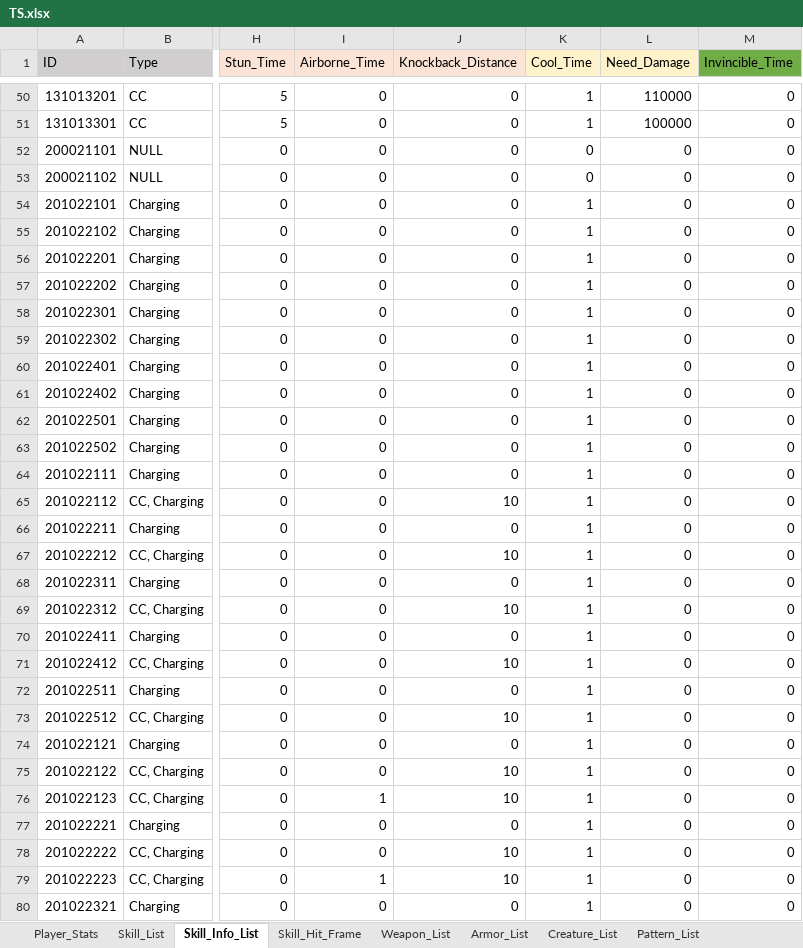
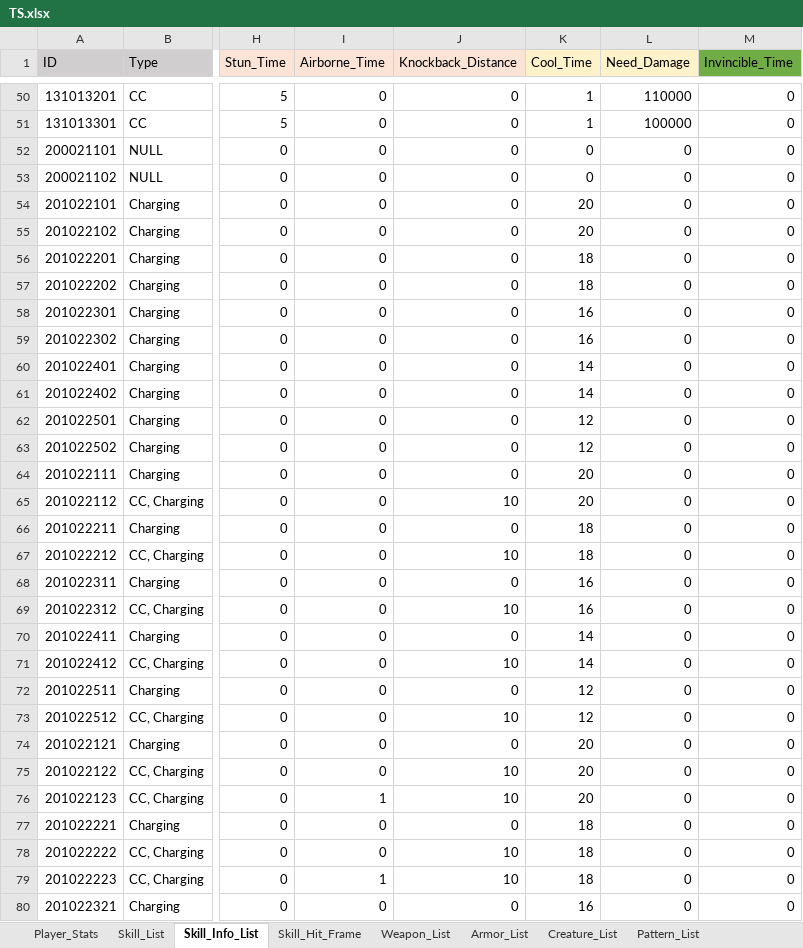
Before and after one commit to ChanhuiBae/ProjectTS, an Excel workbook: Assets/04Table/TS.xlsx, sheet Skill_Info_List, drawn as a sheet; only a part is shown, gaps mark what is left out; values as stored, in another font and other column widths than the file's, no borders; the diff covers the shown part only; the diff names each change by its address in the sheet, - before the commit and + after, or states it on an @@ line.

```diff
--- a/Assets/04Table/TS.xlsx (sheet Skill_Info_List)
+++ b/Assets/04Table/TS.xlsx (sheet Skill_Info_List)
-K54:K55 (Cool_Time): 1
+K54:K55 (Cool_Time): 20
-K56:K57 (Cool_Time): 1
+K56:K57 (Cool_Time): 18
-K58:K59 (Cool_Time): 1
+K58:K59 (Cool_Time): 16
-K60:K61 (Cool_Time): 1
+K60:K61 (Cool_Time): 14
-K62:K63 (Cool_Time): 1
+K62:K63 (Cool_Time): 12
-K64:K65 (Cool_Time): 1
+K64:K65 (Cool_Time): 20
-K66:K67 (Cool_Time): 1
+K66:K67 (Cool_Time): 18
-K68:K69 (Cool_Time): 1
+K68:K69 (Cool_Time): 16
-K70:K71 (Cool_Time): 1
+K70:K71 (Cool_Time): 14
-K72:K73 (Cool_Time): 1
+K72:K73 (Cool_Time): 12
-K74:K76 (Cool_Time): 1
+K74:K76 (Cool_Time): 20
-K77:K79 (Cool_Time): 1
+K77:K79 (Cool_Time): 18
-K80 (Cool_Time): 1
+K80 (Cool_Time): 16
```
Also changed, not shown: 57 edited cells elsewhere in this sheet, 26 other files.
